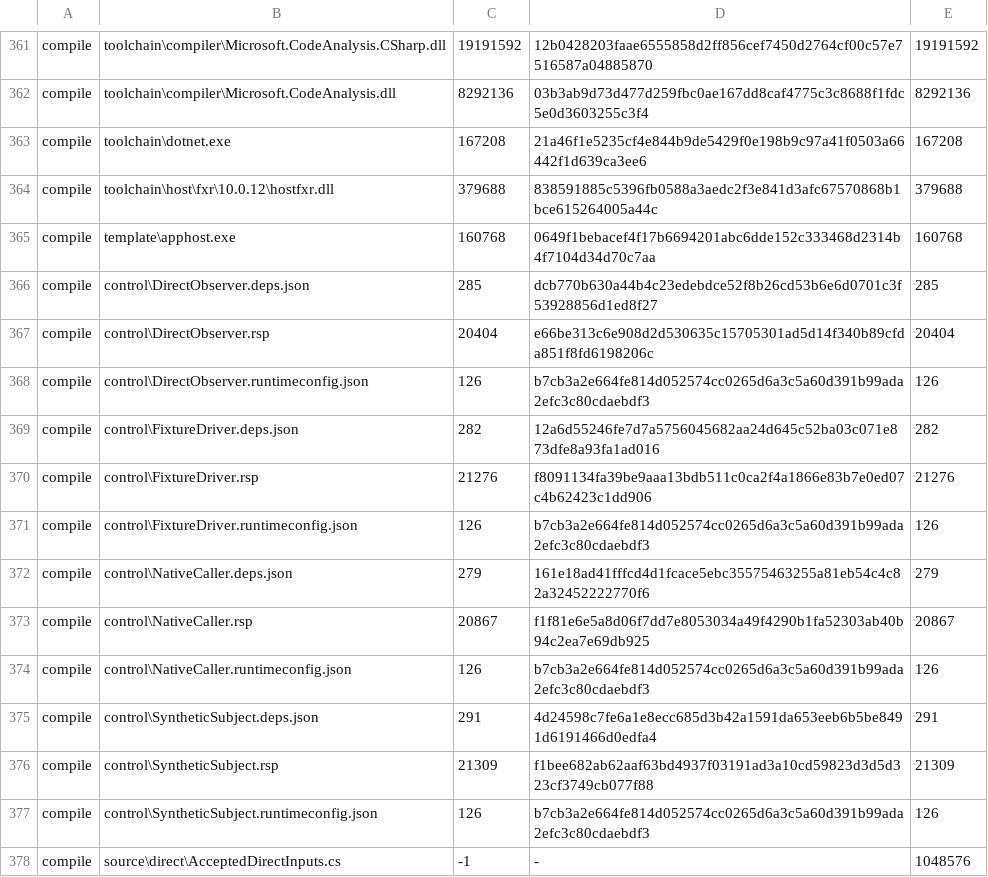
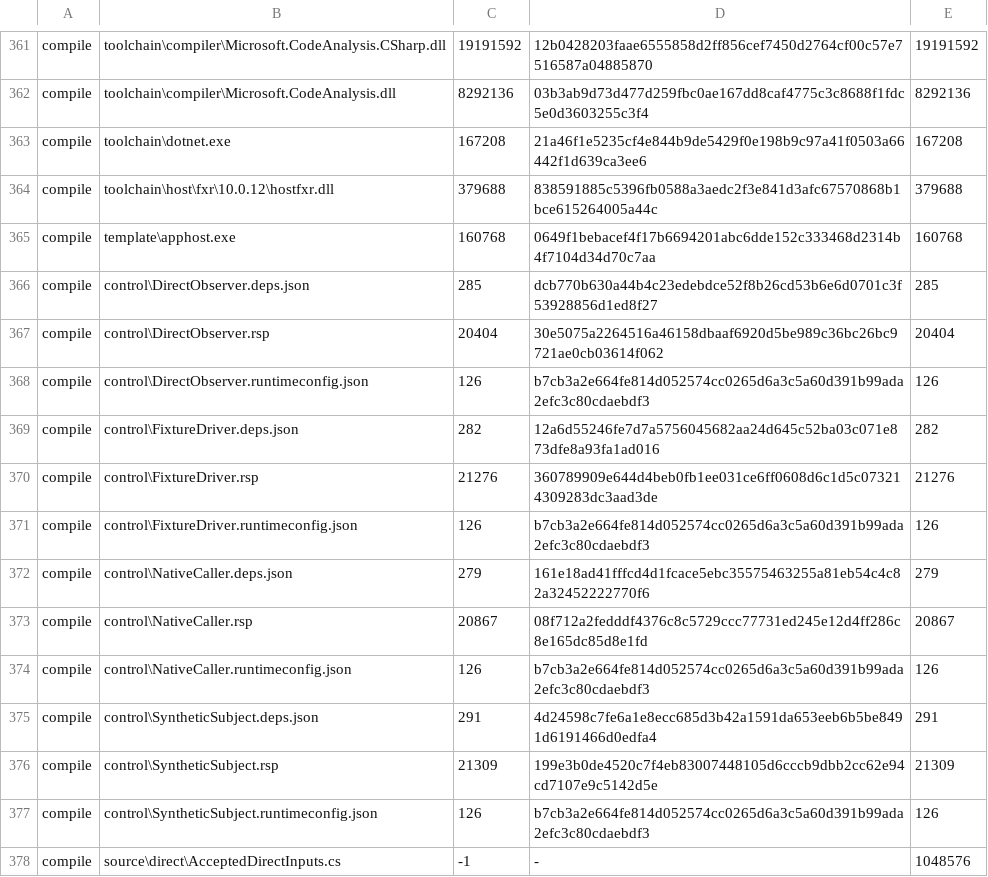
Before and after one commit to hcoona/microsoft-authentication-cli, a TSV file: tools/validation/controlled-callers/control/controller-input-catalog.tsv, drawn as a sheet; only a part is shown, gaps mark what is left out.

Commit message:
fix(validation): keep both controlled catalog pins synchronized
Correct the stale PowerShell catalog hash that stopped original 0136 before any
compiler started. Select fresh stage v13 and add a narrow static hk check for
both existing catalog consumers, with matching control and protocol records.

Refs: #108

```diff
--- a/tools/validation/controlled-callers/control/controller-input-catalog.tsv
+++ b/tools/validation/controlled-callers/control/controller-input-catalog.tsv
@@ -366,12 +366,12 @@ compile	template\apphost.exe	160768	0649f1bebacef4f17b6694201abc6dde152c333468d2
 compile	control\DirectObserver.deps.json	285	dcb770b630a44b4c23edebdce52f8b26cd53b6e6d0701c3f53928856d1ed8f27	285
-compile	control\DirectObserver.rsp	20404	e66be313c6e908d2d530635c15705301ad5d14f340b89cfda851f8fd6198206c	20404
+compile	control\DirectObserver.rsp	20404	30e5075a2264516a46158dbaaf6920d5be989c36bc26bc9721ae0cb03614f062	20404
 compile	control\DirectObserver.runtimeconfig.json	126	b7cb3a2e664fe814d052574cc0265d6a3c5a60d391b99ada2efc3c80cdaebdf3	126
 compile	control\FixtureDriver.deps.json	282	12a6d55246fe7d7a5756045682aa24d645c52ba03c071e873dfe8a93fa1ad016	282
-compile	control\FixtureDriver.rsp	21276	f8091134fa39be9aaa13bdb511c0ca2f4a1866e83b7e0ed07c4b62423c1dd906	21276
+compile	control\FixtureDriver.rsp	21276	360789909e644d4beb0fb1ee031ce6ff0608d6c1d5c073214309283dc3aad3de	21276
 compile	control\FixtureDriver.runtimeconfig.json	126	b7cb3a2e664fe814d052574cc0265d6a3c5a60d391b99ada2efc3c80cdaebdf3	126
 compile	control\NativeCaller.deps.json	279	161e18ad41fffcd4d1fcace5ebc35575463255a81eb54c4c82a32452222770f6	279
-compile	control\NativeCaller.rsp	20867	f1f81e6e5a8d06f7dd7e8053034a49f4290b1fa52303ab40b94c2ea7e69db925	20867
+compile	control\NativeCaller.rsp	20867	08f712a2fedddf4376c8c5729ccc77731ed245e12d4ff286c8e165dc85d8e1fd	20867
 compile	control\NativeCaller.runtimeconfig.json	126	b7cb3a2e664fe814d052574cc0265d6a3c5a60d391b99ada2efc3c80cdaebdf3	126
 compile	control\SyntheticSubject.deps.json	291	4d24598c7fe6a1e8ecc685d3b42a1591da653eeb6b5be8491d6191466d0edfa4	291
-compile	control\SyntheticSubject.rsp	21309	f1bee682ab62aaf63bd4937f03191ad3a10cd59823d3d5d323cf3749cb077f88	21309
+compile	control\SyntheticSubject.rsp	21309	199e3b0de4520c7f4eb83007448105d6cccb9dbb2cc62e94cd7107e9c5142d5e	21309
 compile	control\SyntheticSubject.runtimeconfig.json	126	b7cb3a2e664fe814d052574cc0265d6a3c5a60d391b99ada2efc3c80cdaebdf3	126
```
Also changed, not shown: 12 other files.
